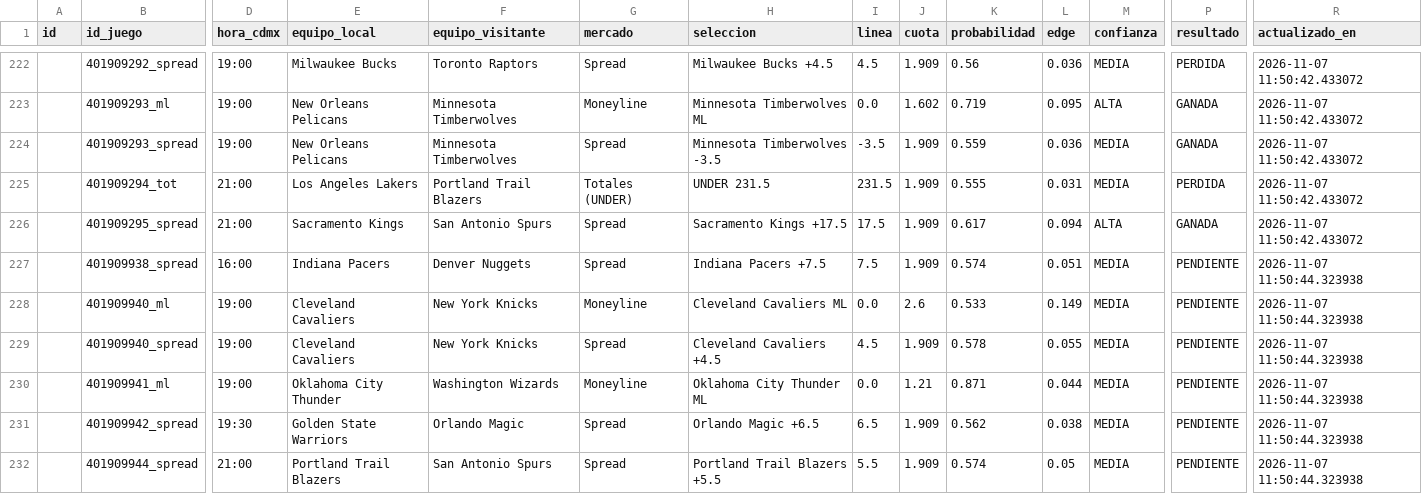
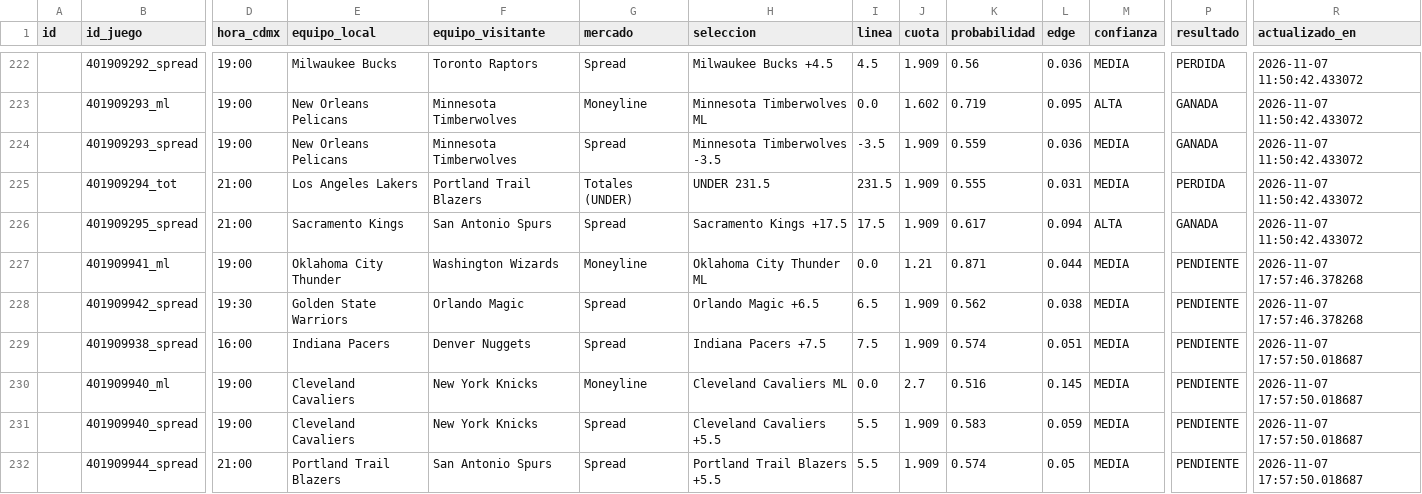
Before and after one commit to RicardoCR72/mlb-ai-predictor, a CSV file: data/nba/processed/historial_picks_nba.csv, drawn as a sheet; only a part is shown, gaps mark what is left out; removed rows and columns are numbered as before the commit, all else as after; rows hold the shown columns only; the diff names each change by its address in the sheet, - before the commit and + after, or states it on an @@ line.

```diff
--- a/data/nba/processed/historial_picks_nba.csv
+++ b/data/nba/processed/historial_picks_nba.csv
-row 227:  | 401909938_spread | 16:00 | Indiana Pacers | Denver Nuggets | Spread | Indiana Pacers +7.5 | 7.5 | 1.909 | 0.574 | 0.051 | MEDIA | PENDIENTE | 2026-11-07 11:50:44.323938
-row 228:  | 401909940_ml | 19:00 | Cleveland Cavaliers | New York Knicks | Moneyline | Cleveland Cavaliers ML | 0.0 | 2.6 | 0.533 | 0.149 | MEDIA | PENDIENTE | 2026-11-07 11:50:44.323938
-row 229:  | 401909940_spread | 19:00 | Cleveland Cavaliers | New York Knicks | Spread | Cleveland Cavaliers +4.5 | 4.5 | 1.909 | 0.578 | 0.055 | MEDIA | PENDIENTE | 2026-11-07 11:50:44.323938
-R227:R228 (actualizado_en): 2026-11-07 11:50:44.323938
+R227:R228 (actualizado_en): 2026-11-07 17:57:46.378268
+row 229:  | 401909938_spread | 16:00 | Indiana Pacers | Denver Nuggets | Spread | Indiana Pacers +7.5 | 7.5 | 1.909 | 0.574 | 0.051 | MEDIA | PENDIENTE | 2026-11-07 17:57:50.018687
+row 230:  | 401909940_ml | 19:00 | Cleveland Cavaliers | New York Knicks | Moneyline | Cleveland Cavaliers ML | 0.0 | 2.7 | 0.516 | 0.145 | MEDIA | PENDIENTE | 2026-11-07 17:57:50.018687
+row 231:  | 401909940_spread | 19:00 | Cleveland Cavaliers | New York Knicks | Spread | Cleveland Cavaliers +5.5 | 5.5 | 1.909 | 0.583 | 0.059 | MEDIA | PENDIENTE | 2026-11-07 17:57:50.018687
-R232 (actualizado_en): 2026-11-07 11:50:44.323938
+R232 (actualizado_en): 2026-11-07 17:57:50.018687
```
Also changed, not shown: 3 other files.
